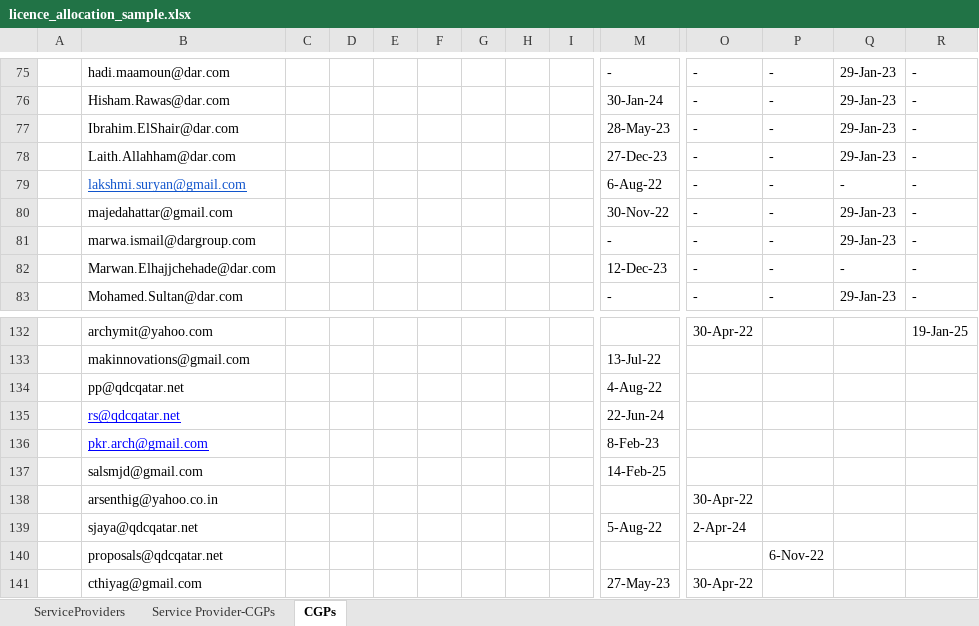
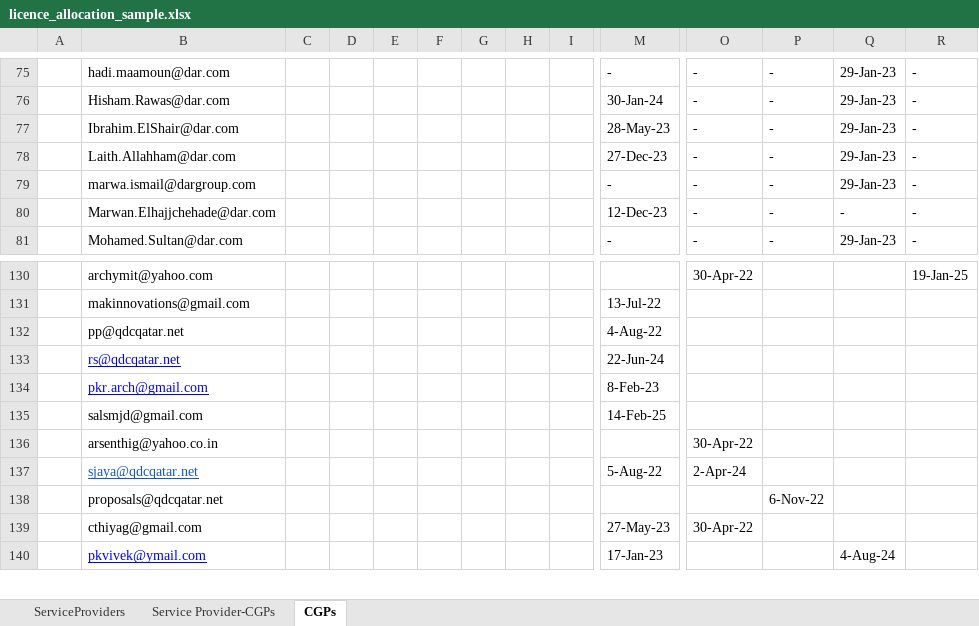
Before and after one commit to raviprajapati2505/GSBgate, an Excel workbook: db/imports/licence_allocation_sample.xlsx, sheet CGPs, drawn as a sheet; only a part is shown, gaps mark what is left out; the shorter side is filled out with more unchanged rows; values as stored, in another font and other column widths than the file's, no borders; conditional formats not drawn; removed rows and columns are numbered as before the commit, all else as after; rows hold the shown columns only; the diff names each change by its address in the sheet, - before the commit and + after, or states it on an @@ line.

Commit message:
Optimization of import script and minor bug fixes

```diff
--- a/db/imports/licence_allocation_sample.xlsx (sheet CGPs)
+++ b/db/imports/licence_allocation_sample.xlsx (sheet CGPs)
-row 79:  | lakshmi.suryan@gmail.com |  |  |  |  |  |  |  | 6-Aug-22 | - | - | - | -
-row 80:  | majedahattar@gmail.com |  |  |  |  |  |  |  | 30-Nov-22 | - | - | 29-Jan-23 | -
@@ B137 underline: off → on, text colour: black → #1155CC @@
```
Also changed, not shown: sheet Service Provider-CGPs, sheet ServiceProviders, 1 other file.
